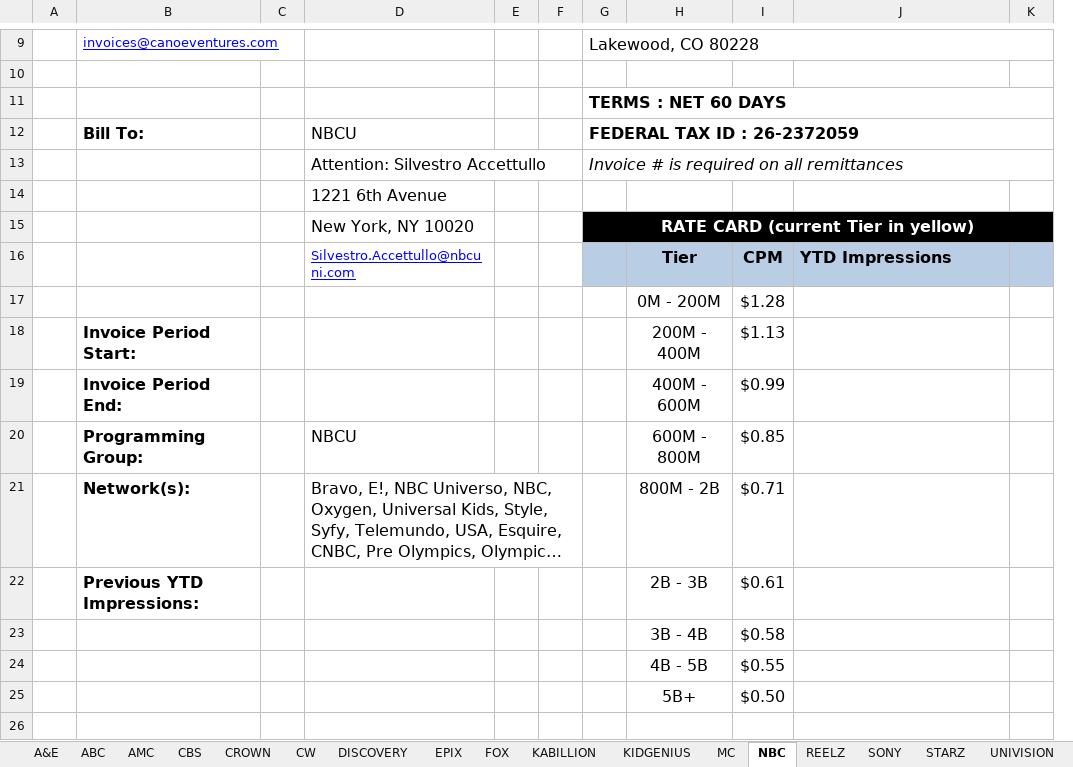
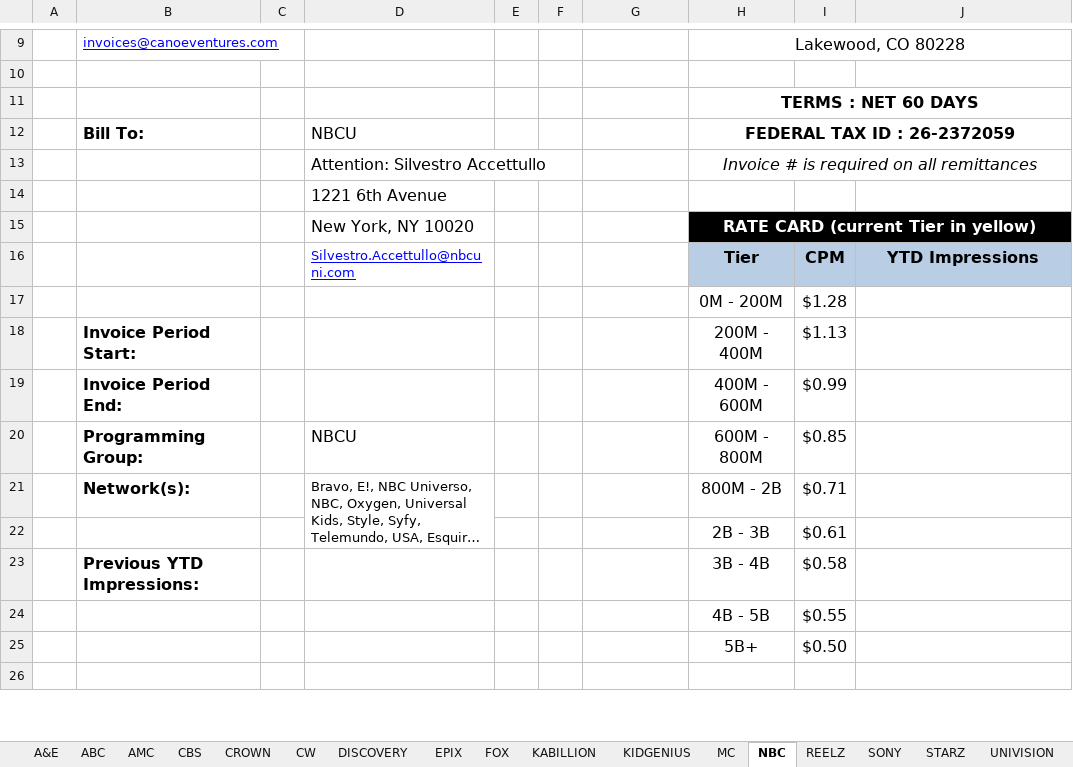
Before and after one commit to h-zanetti/canoe, an Excel workbook: invoice/plain_invoices/PLAIN_INVOICES.xlsx, sheet NBC, drawn as a sheet; only a part is shown, gaps mark what is left out; long unchanged cells end in …; values as stored, in another font and other column widths than the file's, no borders; charts and pictures not drawn; removed rows and columns are numbered as before the commit, all else as after; the diff covers the shown part only; the diff names each change by its address in the sheet, - before the commit and + after, or states it on an @@ line.

```diff
--- a/invoice/plain_invoices/PLAIN_INVOICES.xlsx (sheet NBC)
+++ b/invoice/plain_invoices/PLAIN_INVOICES.xlsx (sheet NBC)
-column G, rows 9-15: Lakewood, CO 80228 |  | TERMS : NET 60 DAYS | FEDERAL TAX ID : 26-2372059 | Invoice # is required on all remittances |  | RATE CARD (current Tier in yellow)
+column H, rows 9-21: Lakewood, CO 80228 |  | TERMS : NET 60 DAYS | FEDERAL TAX ID : 26-2372059 | Invoice # is required on all remittances |  | RATE CARD (current Tier in yellow) | Tier | 0M - 200M | 200M - 400M | 400M - 600M | 600M - 800M | 800M - 2B
-column K, empty
-G15 fill: #000000
+G15 fill: none
-G16: Tier
+G16: (empty)
-G16 fill: #B9CDE5
+G16 fill: none
-J16 alignment: left
+J16 alignment: center
-G17: 0M - 200M
+G17: (empty)
-G18: 200M - 400M
+G18: (empty)
-G19: 400M - 600M
+G19: (empty)
-G20: 600M - 800M
+G20: (empty)
@@ D21 text size: smaller @@
-D21:F21 merged
+D21:D22 merged
-G21: 800M - 2B
+G21: (empty)
-row 22:  | Previous YTD Impressions: |  |  |  |  |  | 2B - 3B | $0.61
-row 23:  |  |  |  |  |  |  | 3B - 4B | $0.58
-row 24:  |  |  |  |  |  |  | 4B - 5B | $0.55
-row 25:  |  |  |  |  |  |  | 5B+ | $0.50
+row 22:  |  |  |  |  |  |  | 2B - 3B | $0.61
+row 23:  | Previous YTD Impressions: |  |  |  |  |  | 3B - 4B | $0.58
+row 24:  |  |  |  |  |  |  | 4B - 5B | $0.55
+row 25:  |  |  |  |  |  |  | 5B+ | $0.50
```
Also changed, not shown: 20 added rows, 21 removed rows, 4 edited cells and cell formats elsewhere in this sheet, sheet TURNER, sheet FOX, sheet A&E, sheet VIACOM, sheet KIDGENIUS, sheet CROWN, 13 more sheets, other sheet tabs, formulas that keep their value, charts or pictures, 4 other files.
